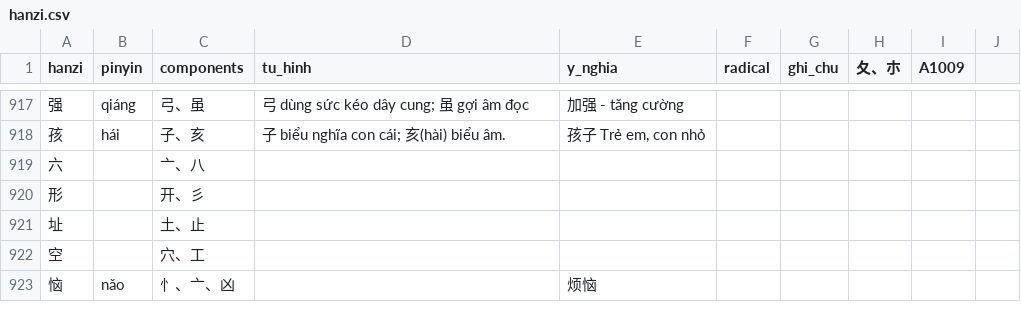
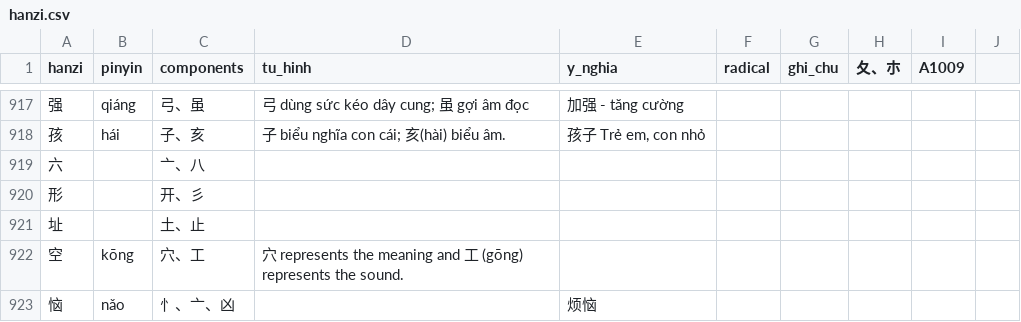
Before and after one commit to idmchinese/idmchinese.github.io, a CSV file: assets/hanzi/hanzi.csv, drawn as a sheet; only a part is shown, gaps mark what is left out; the diff covers the shown part only; the diff names each change by its address in the sheet, - before the commit and + after, or states it on an @@ line.

Commit message:
Add files via upload

```diff
--- a/assets/hanzi/hanzi.csv
+++ b/assets/hanzi/hanzi.csv
-B922 (pinyin): (empty)
+B922 (pinyin): kōng
-D922 (tu_hinh): (empty)
+D922 (tu_hinh): 穴 represents the meaning and 工 (gōng) represents the sound.
```
Also changed, not shown: 44 edited cells elsewhere in this file.
